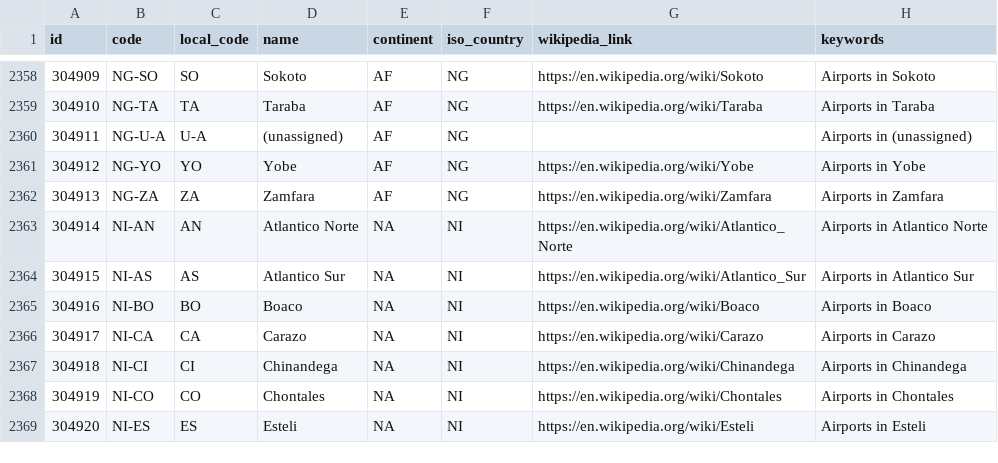
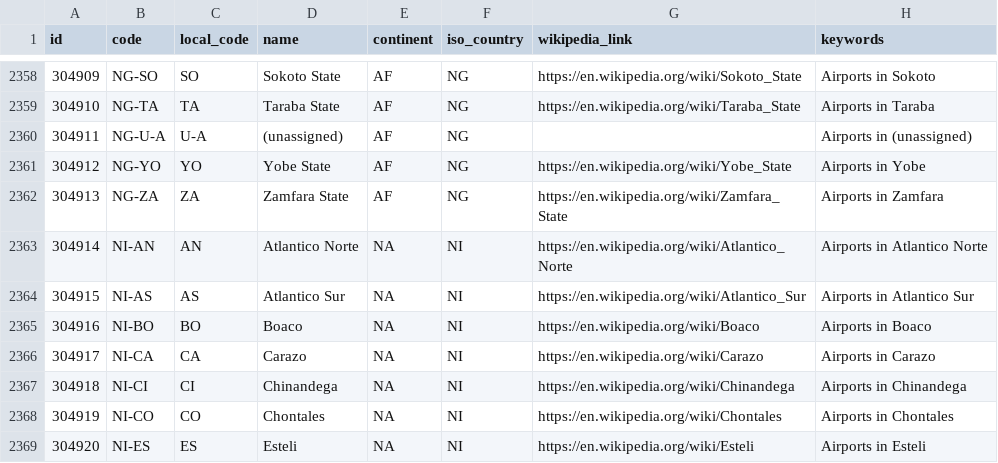
Before and after one commit to davidmegginson/ourairports-data, a CSV file: regions.csv, drawn as a sheet; only a part is shown, gaps mark what is left out; the diff covers the shown part only.

```diff
--- a/regions.csv
+++ b/regions.csv
@@ -2358,6 +2358,6 @@
-304909,"NG-SO","SO","Sokoto","AF","NG","https://en.wikipedia.org/wiki/Sokoto","Airports in Sokoto"
-304910,"NG-TA","TA","Taraba","AF","NG","https://en.wikipedia.org/wiki/Taraba","Airports in Taraba"
+304909,"NG-SO","SO","Sokoto State","AF","NG","https://en.wikipedia.org/wiki/Sokoto_State","Airports in Sokoto"
+304910,"NG-TA","TA","Taraba State","AF","NG","https://en.wikipedia.org/wiki/Taraba_State","Airports in Taraba"
 304911,"NG-U-A","U-A","(unassigned)","AF","NG",,"Airports in (unassigned)"
-304912,"NG-YO","YO","Yobe","AF","NG","https://en.wikipedia.org/wiki/Yobe","Airports in Yobe"
-304913,"NG-ZA","ZA","Zamfara","AF","NG","https://en.wikipedia.org/wiki/Zamfara","Airports in Zamfara"
+304912,"NG-YO","YO","Yobe State","AF","NG","https://en.wikipedia.org/wiki/Yobe_State","Airports in Yobe"
+304913,"NG-ZA","ZA","Zamfara State","AF","NG","https://en.wikipedia.org/wiki/Zamfara_State","Airports in Zamfara"
 304914,"NI-AN","AN","Atlantico Norte","NA","NI","https://en.wikipedia.org/wiki/Atlantico_Norte","Airports in Atlantico Norte"
```
Also changed, not shown: 64 edited cells elsewhere in this file, 1 other file.
